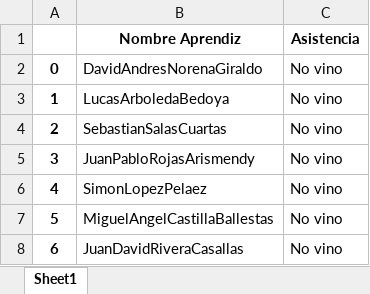
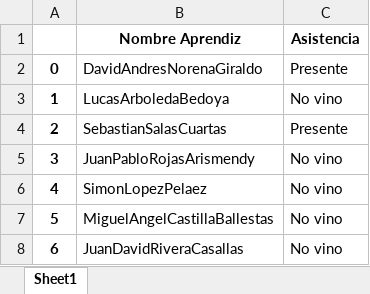
Before and after one commit to danorena/proyectoWeb, an Excel workbook: website/static/asistencia/excel/asistenciaFicha.xlsx, sheet Sheet1, drawn as a sheet; only a part is shown; values as stored, in another font and other column widths than the file's, no borders; the diff names each change by its address in the sheet, - before the commit and + after, or states it on an @@ line.

```diff
--- a/website/static/asistencia/excel/asistenciaFicha.xlsx (sheet Sheet1)
+++ b/website/static/asistencia/excel/asistenciaFicha.xlsx (sheet Sheet1)
-C2 (Asistencia): No vino
+C2 (Asistencia): Presente
-C4 (Asistencia): No vino
+C4 (Asistencia): Presente
```
Also changed, not shown: 15 other files.
